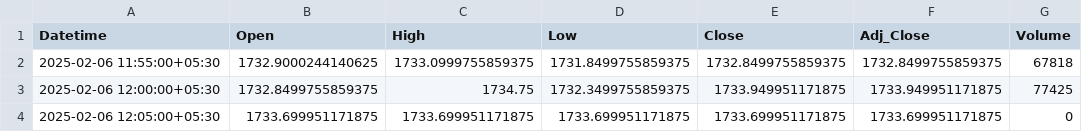
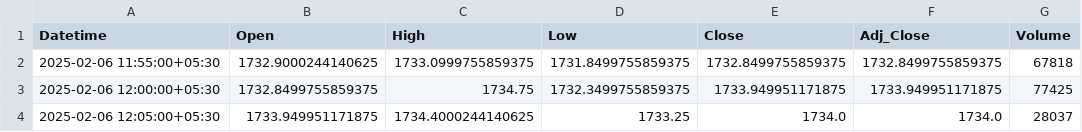
Before and after one commit to chiragpalan/stock_predictions_rnn_v2, a CSV file: temp_csv/HDFCBANK_NS.csv, drawn as a sheet.

```diff
--- a/temp_csv/HDFCBANK_NS.csv
+++ b/temp_csv/HDFCBANK_NS.csv
@@ -3,2 +3,2 @@ Datetime,Open,High,Low,Close,Adj_Close,Volume
 2025-02-06 12:00:00+05:30,1732.8499755859375,1734.75,1732.3499755859375,1733.949951171875,1733.949951171875,77425
-2025-02-06 12:05:00+05:30,1733.699951171875,1733.699951171875,1733.699951171875,1733.699951171875,1733.699951171875,0
+2025-02-06 12:05:00+05:30,1733.949951171875,1734.4000244140625,1733.25,1734.0,1734.0,28037
```
Also changed, not shown: temp_csv/ICICIBANK_NS.csv, temp_csv/INFY_NS.csv, 3 other files.
